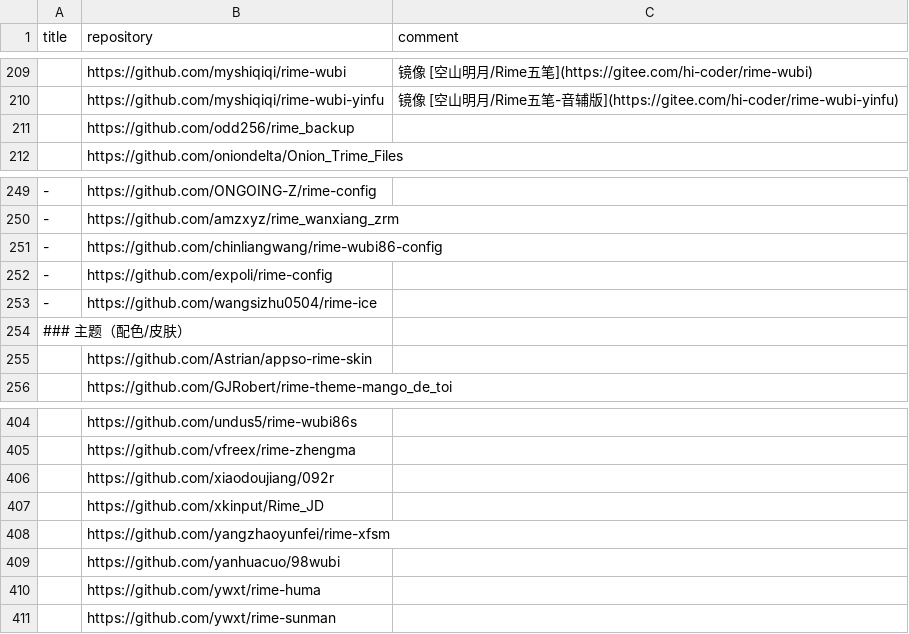
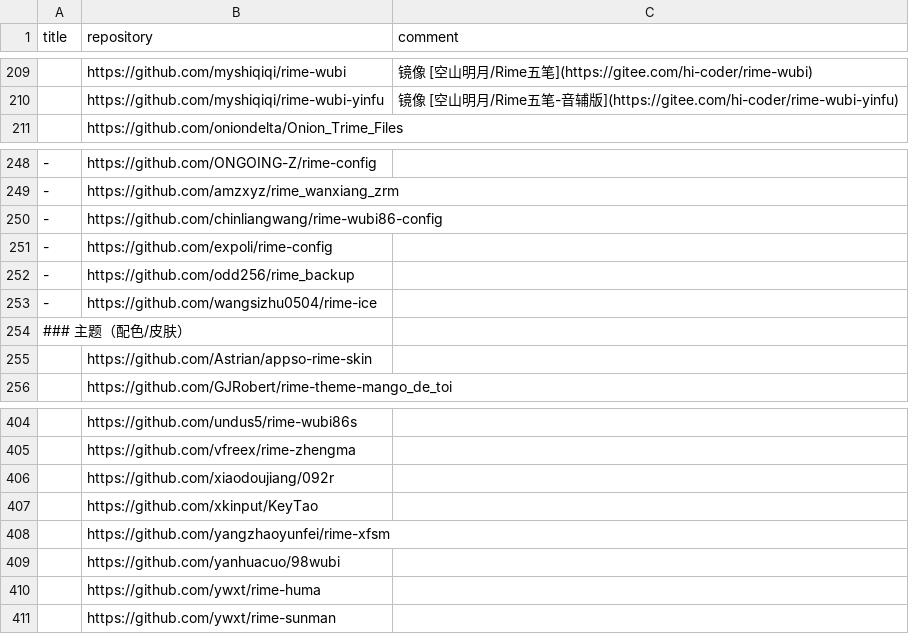
Before and after one commit to hantang/rime-list, a TSV file: data.tsv, drawn as a sheet; only a part is shown, gaps mark what is left out.

```diff
--- a/data.tsv
+++ b/data.tsv
@@ -210,3 +210,2 @@ title	repository	comment
 	https://github.com/myshiqiqi/rime-wubi-yinfu	镜像 [空山明月/Rime五笔-音辅版](https://gitee.com/hi-coder/rime-wubi-yinfu)
-	https://github.com/odd256/rime_backup	
 	https://github.com/oniondelta/Onion_Trime_Files	
@@ -252,2 +251,3 @@ title	repository	comment
 -	https://github.com/expoli/rime-config	
+-	https://github.com/odd256/rime_backup	
 -	https://github.com/wangsizhu0504/rime-ice	
@@ -406,3 +406,3 @@ title	repository	comment
 	https://github.com/xiaodoujiang/092r	
-	https://github.com/xkinput/Rime_JD	
+	https://github.com/xkinput/KeyTao	
 	https://github.com/yangzhaoyunfei/rime-xfsm	
```
Also changed, not shown: 1 other file.
